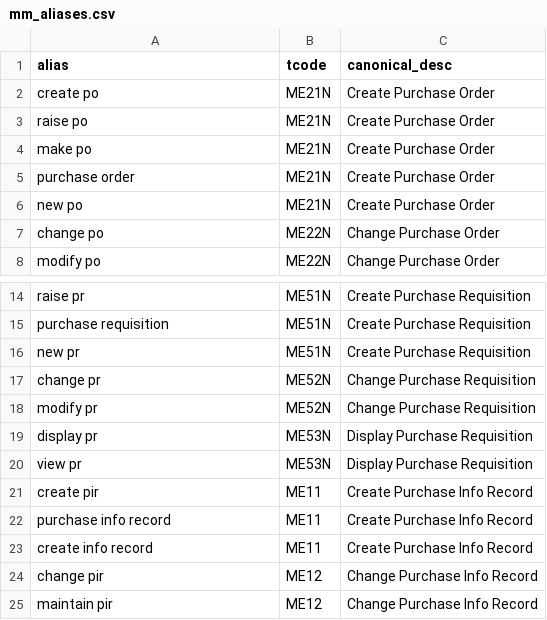
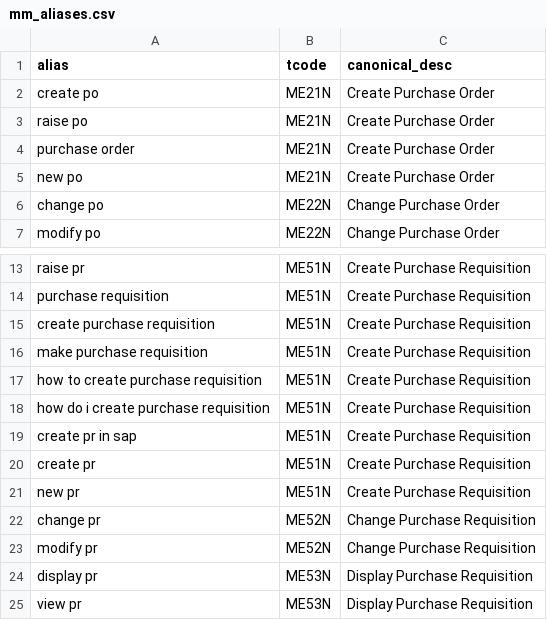
Before and after one commit to radhasubramani-byte/sap-tcode-backend, a CSV file: app/data/mm_aliases.csv, drawn as a sheet; only a part is shown, gaps mark what is left out; the shorter side is filled out with more unchanged rows.

Commit message:
improve voice aliases for natural speech recognition

```diff
--- a/app/data/mm_aliases.csv
+++ b/app/data/mm_aliases.csv
@@ -3,3 +3,2 @@ create po,ME21N,Create Purchase Order
 raise po,ME21N,Create Purchase Order
-make po,ME21N,Create Purchase Order
 purchase order,ME21N,Create Purchase Order
@@ -15,2 +14,8 @@ raise pr,ME51N,Create Purchase Requisition
 purchase requisition,ME51N,Create Purchase Requisition
+create purchase requisition,ME51N,Create Purchase Requisition
+make purchase requisition,ME51N,Create Purchase Requisition
+how to create purchase requisition,ME51N,Create Purchase Requisition
+how do i create purchase requisition,ME51N,Create Purchase Requisition
+create pr in sap,ME51N,Create Purchase Requisition
+create pr,ME51N,Create Purchase Requisition
 new pr,ME51N,Create Purchase Requisition
```
Also changed, not shown: app/data/le_aliases.csv, app/data/sd_aliases.csv.
